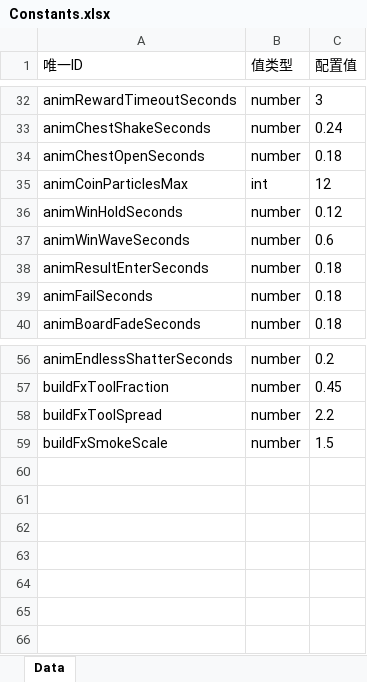
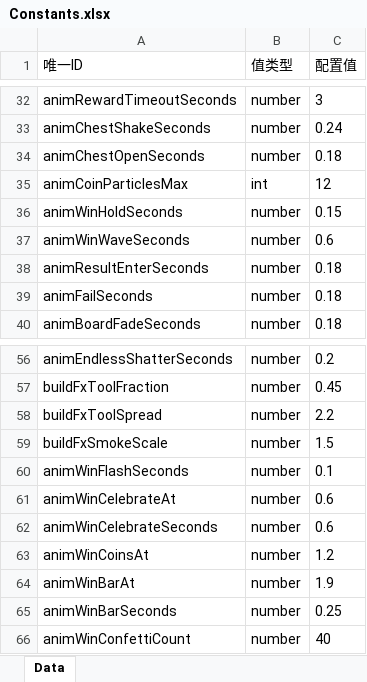
Before and after one commit to yufeng5259/Hexa-Puzzle, an Excel workbook: config/excel/Constants.xlsx, sheet Data, drawn as a sheet; only a part is shown, gaps mark what is left out; values as stored, in another font and other column widths than the file's, no borders; the diff names each change by its address in the sheet, - before the commit and + after, or states it on an @@ line.

```diff
--- a/config/excel/Constants.xlsx (sheet Data)
+++ b/config/excel/Constants.xlsx (sheet Data)
-C36 (配置值): 0.12
+C36 (配置值): 0.15
+row 60: animWinFlashSeconds | number | 0.1
+row 61: animWinCelebrateAt | number | 0.6
+row 62: animWinCelebrateSeconds | number | 0.6
+row 63: animWinCoinsAt | number | 1.2
+row 64: animWinBarAt | number | 1.9
+row 65: animWinBarSeconds | number | 0.25
+row 66: animWinConfettiCount | number | 40
```
Also changed, not shown: 19 other files.
